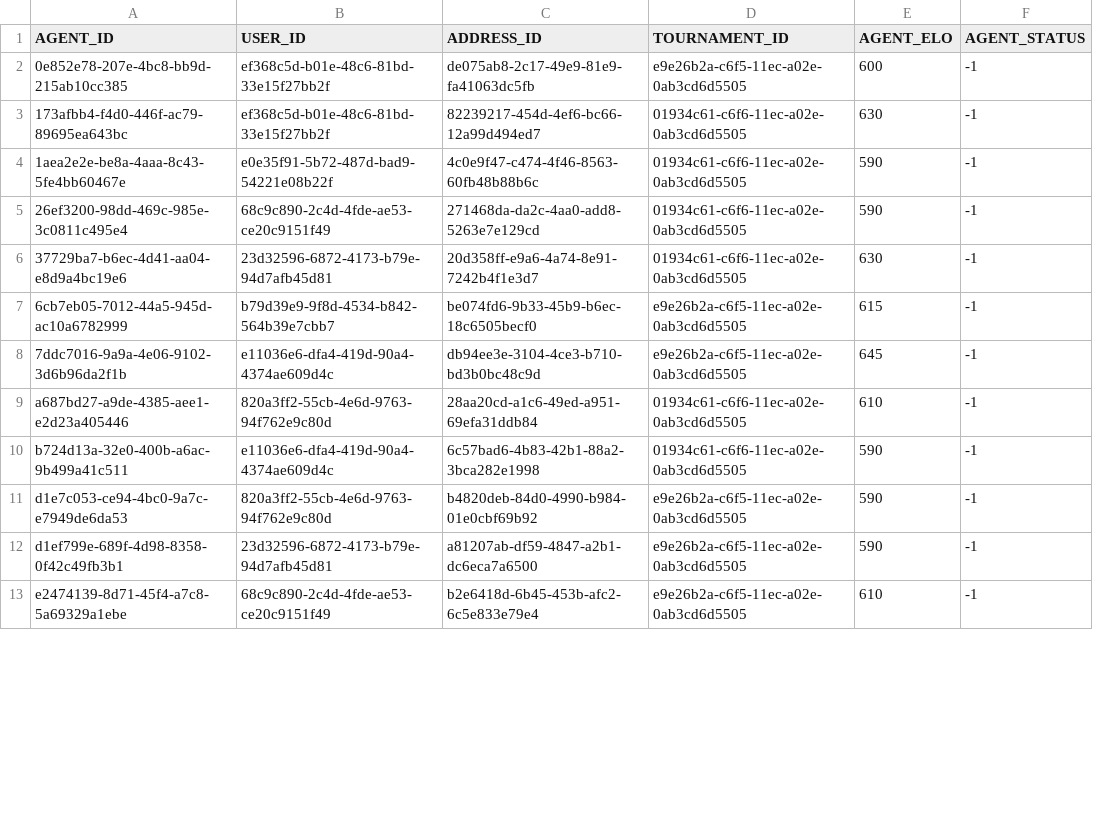
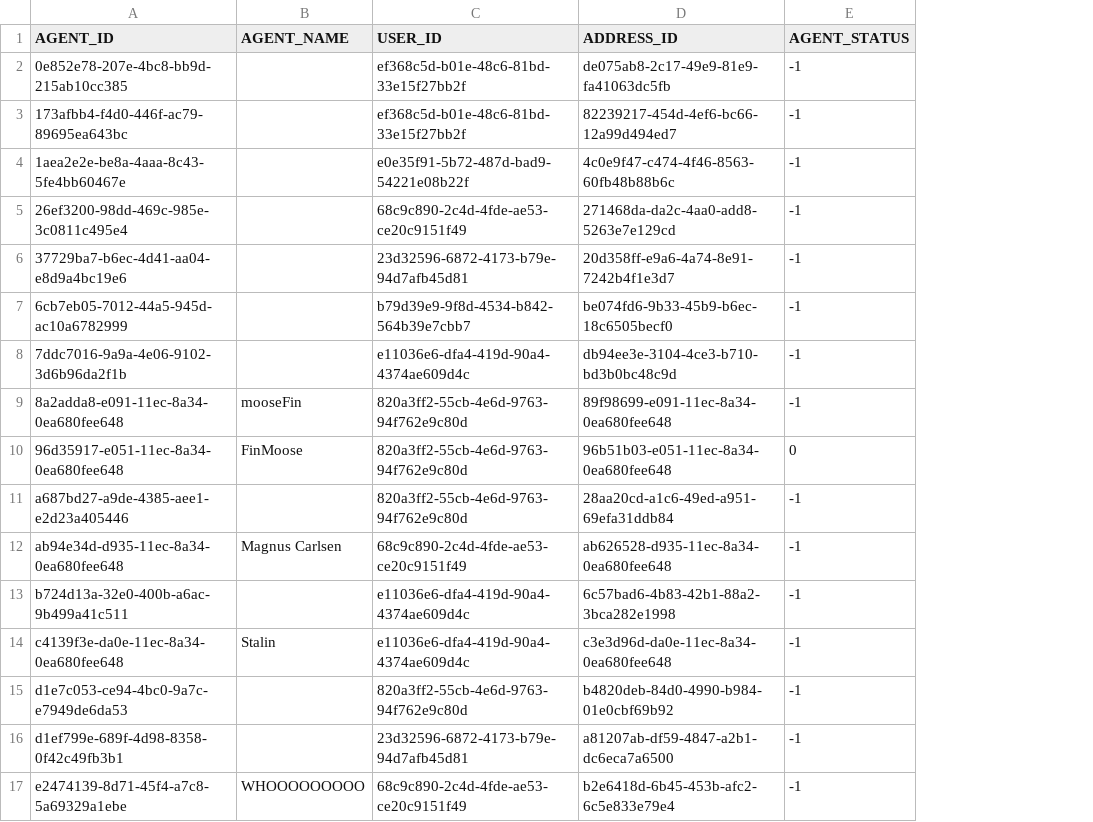
Before and after one commit to MacroHard-Solutions/tournament-server, a CSV file: db-api/schema-backup/agents.csv, drawn as a sheet; only a part is shown; removed rows and columns are numbered as before the commit, all else as after; the diff names each change by its address in the sheet, - before the commit and + after, or states it on an @@ line.

```diff
--- a/db-api/schema-backup/agents.csv
+++ b/db-api/schema-backup/agents.csv
+column B (AGENT_NAME), row 17: WHOOOOOOOOO
-column D (TOURNAMENT_ID), rows 2-13: e9e26b2a-c6f5-11ec-a02e-0ab3cd6d5505 | 01934c61-c6f6-11ec-a02e-0ab3cd6d5505 | 01934c61-c6f6-11ec-a02e-0ab3cd6d5505 | 01934c61-c6f6-11ec-a02e-0ab3cd6d5505 | 01934c61-c6f6-11ec-a02e-0ab3cd6d5505 | e9e26b2a-c6f5-11ec-a02e-0ab3cd6d5505 | e9e26b2a-c6f5-11ec-a02e-0ab3cd6d5505 | 01934c61-c6f6-11ec-a02e-0ab3cd6d5505 | 01934c61-c6f6-11ec-a02e-0ab3cd6d5505 | e9e26b2a-c6f5-11ec-a02e-0ab3cd6d5505 | e9e26b2a-c6f5-11ec-a02e-0ab3cd6d5505 | e9e26b2a-c6f5-11ec-a02e-0ab3cd6d5505
-column E (AGENT_ELO), rows 2-13: 600 | 630 | 590 | 590 | 630 | 615 | 645 | 610 | 590 | 590 | 590 | 610
+row 9: 8a2adda8-e091-11ec-8a34-0ea680fee648 | mooseFin | 820a3ff2-55cb-4e6d-9763-94f762e9c80d | 89f98699-e091-11ec-8a34-0ea680fee648 | -1
+row 10: 96d35917-e051-11ec-8a34-0ea680fee648 | FinMoose | 820a3ff2-55cb-4e6d-9763-94f762e9c80d | 96b51b03-e051-11ec-8a34-0ea680fee648 | 0
+row 12: ab94e34d-d935-11ec-8a34-0ea680fee648 | Magnus Carlsen | 68c9c890-2c4d-4fde-ae53-ce20c9151f49 | ab626528-d935-11ec-8a34-0ea680fee648 | -1
+row 14: c4139f3e-da0e-11ec-8a34-0ea680fee648 | Stalin | e11036e6-dfa4-419d-90a4-4374ae609d4c | c3e3d96d-da0e-11ec-8a34-0ea680fee648 | -1
```
Also changed, not shown: db-api/schema-backup/address.csv, db-api/schema-backup/tournament.csv, 15 other files.
